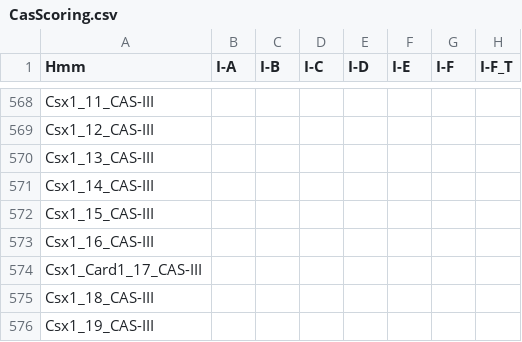
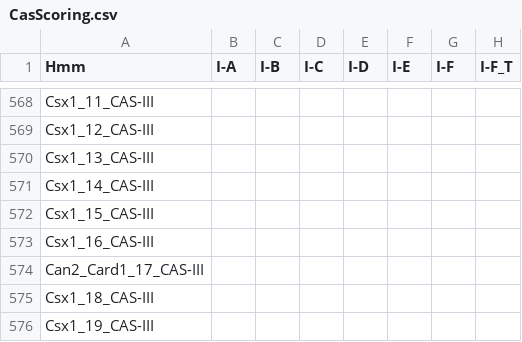
Before and after one commit to Russel88/CRISPRCasTyper, a CSV file: data/CasScoring.csv, drawn as a sheet; only a part is shown, gaps mark what is left out; the diff names each change by its address in the sheet, - before the commit and + after, or states it on an @@ line.

Commit message:
Change name of Csx1_Card1 to Can2_Card1

```diff
--- a/data/CasScoring.csv
+++ b/data/CasScoring.csv
-A574 (Hmm): Csx1_Card1_17_CAS-III
+A574 (Hmm): Can2_Card1_17_CAS-III
```
Also changed, not shown: 1 other file.
